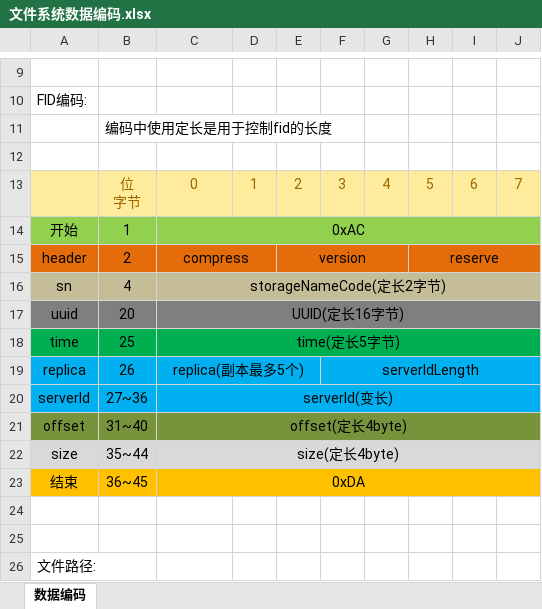
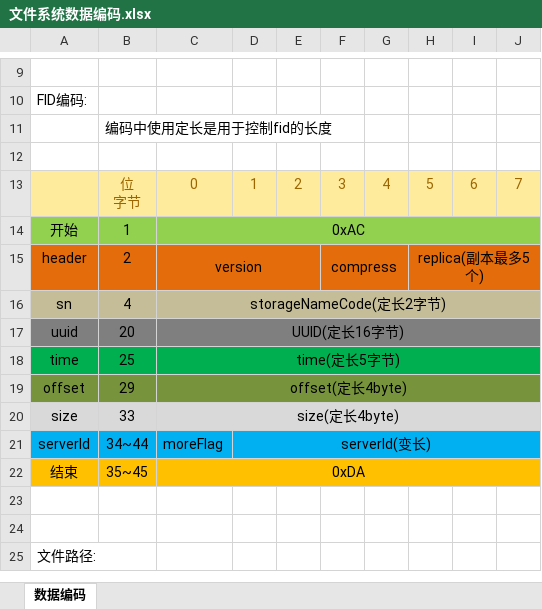
Before and after one commit to Bonree/BRFS, an Excel workbook: doc/文件系统数据编码.xlsx, sheet 数据编码, drawn as a sheet; only a part is shown, gaps mark what is left out; values as stored, in another font and other column widths than the file's, no borders; removed rows and columns are numbered as before the commit, all else as after; the diff names each change by its address in the sheet, - before the commit and + after, or states it on an @@ line.

```diff
--- a/doc/文件系统数据编码.xlsx (sheet 数据编码)
+++ b/doc/文件系统数据编码.xlsx (sheet 数据编码)
-C15: compress
+C15: version
-C15:D15 merged
+C15:E15 merged
-E15: version
+E15: (empty)
-E15:G15 merged
-F15: (empty)
+F15: compress
+F15:G15 merged
-H15: reserve
+H15: replica(副本最多5个)
-row 19: replica | 26 | replica(副本最多5个) |  |  | serverIdLength
-row 20: serverId | 27~36 | serverId(变长)
-B19: 31~40
+B19: 29
-B20: 35~44
+B20: 33
+row 21: serverId | 34~44 | moreFlag | serverId(变长)
-B22: 36~45
+B22: 35~45
```
Also changed, not shown: 19 other files.
